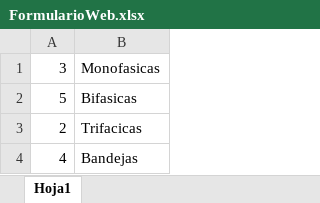
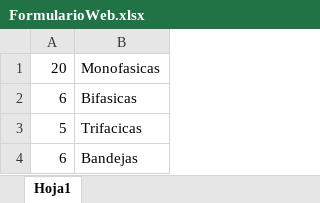
Before and after one commit to Computacion-grafica-2022-2/main, an Excel workbook: Tableros/FormularioWeb.xlsx, sheet Hoja1, drawn as a sheet; values as stored, in another font and other column widths than the file's, no borders; the diff names each change by its address in the sheet, - before the commit and + after, or states it on an @@ line.

```diff
--- a/Tableros/FormularioWeb.xlsx (sheet Hoja1)
+++ b/Tableros/FormularioWeb.xlsx (sheet Hoja1)
-A1: 3
+A1: 20
-A2: 5
+A2: 6
-A3: 2
+A3: 5
-A4: 4
+A4: 6
```
Also changed, not shown: Cotizaciones/1/BOM.xlsx, Tableros/datos.xlsx, 7 other files.
